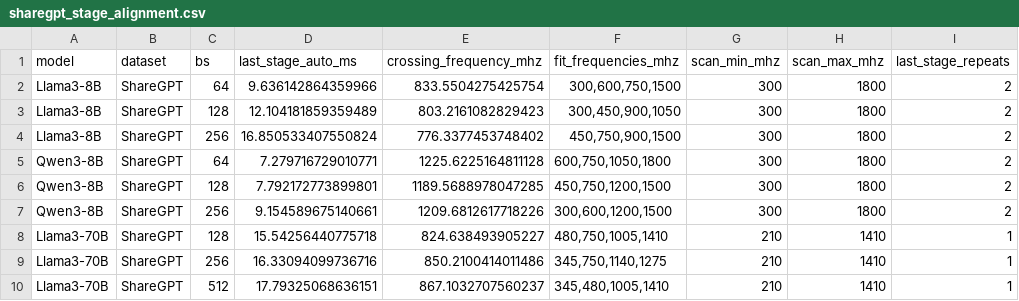
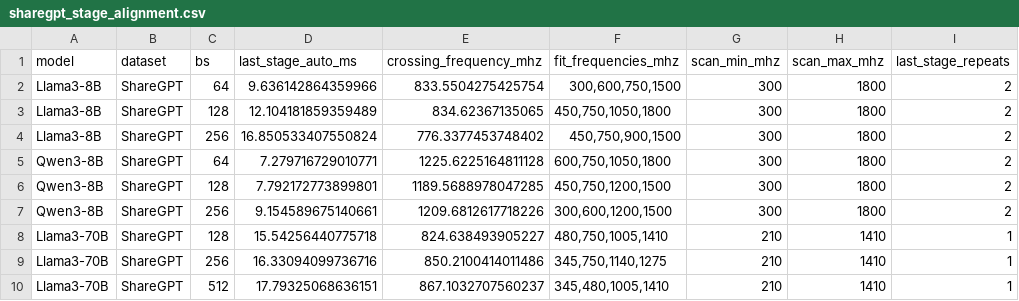
Before and after one commit to LilWei0118/paper, a CSV file: figures/hcw_figures/fig12_random_four_point_fit_20261018/sharegpt_stage_alignment.csv, drawn as a sheet.

```diff
--- a/figures/hcw_figures/fig12_random_four_point_fit_20261018/sharegpt_stage_alignment.csv
+++ b/figures/hcw_figures/fig12_random_four_point_fit_20261018/sharegpt_stage_alignment.csv
@@ -2,3 +2,3 @@ model,dataset,bs,last_stage_auto_ms,crossing_frequency_mhz,fit_frequencies_mhz,s
 Llama3-8B,ShareGPT,64,9.636142864359966,833.5504275425754,"300,600,750,1500",300,1800,2
-Llama3-8B,ShareGPT,128,12.104181859359489,803.2161082829423,"300,450,900,1050",300,1800,2
+Llama3-8B,ShareGPT,128,12.104181859359489,834.62367135065,"450,750,1050,1800",300,1800,2
 Llama3-8B,ShareGPT,256,16.850533407550824,776.3377453748402,"450,750,900,1500",300,1800,2
```
Also changed, not shown: figures/hcw_figures/fig12_random_four_point_fit_20261018/fit_coefficients.csv, figures/hcw_figures/fig12_random_four_point_fit_20261018/measured_predicted.csv, 13 other files.
